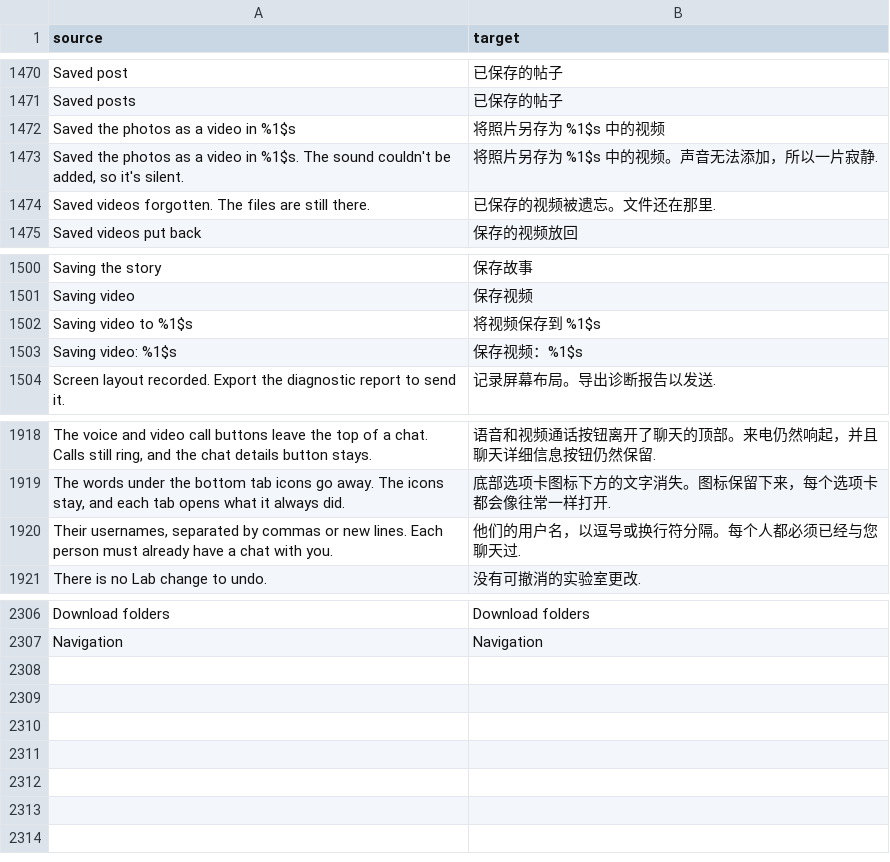
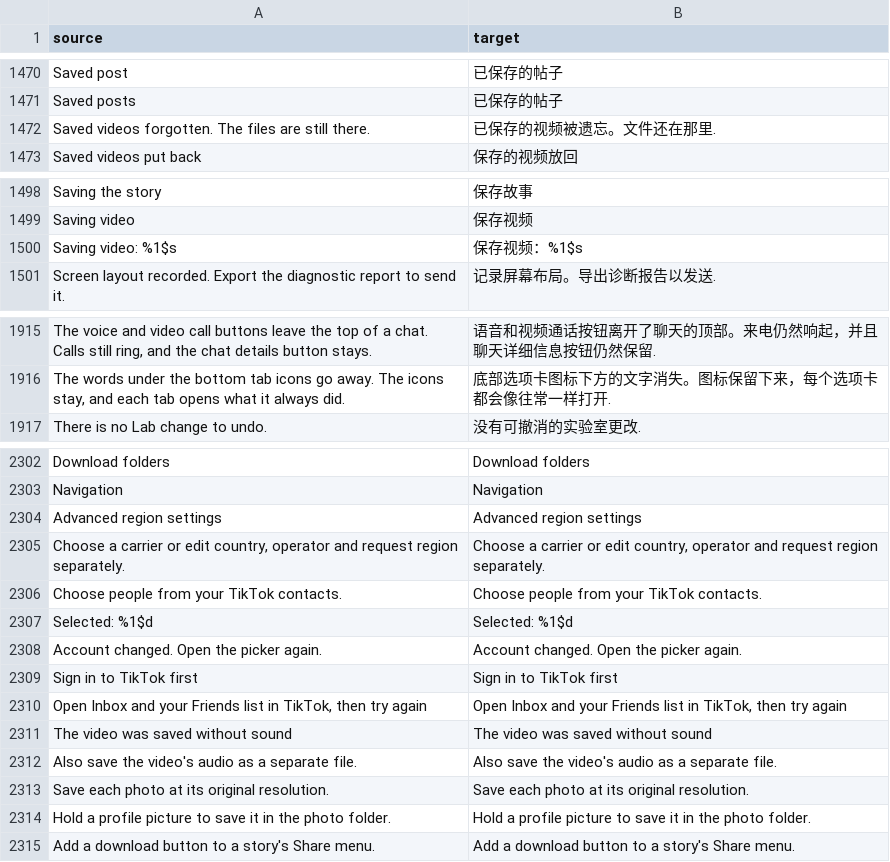
Before and after one commit to ttrroyy/tiktok-mod, a CSV file: extensions/tiktok/src/main/l10n/zh-Hans.csv, drawn as a sheet; only a part is shown, gaps mark what is left out; removed rows and columns are numbered as before the commit, all else as after; the diff names each change by its address in the sheet, - before the commit and + after, or states it on an @@ line.

Commit message:
Refine region and download settings with native progress and recipient selection

```diff
--- a/extensions/tiktok/src/main/l10n/zh-Hans.csv
+++ b/extensions/tiktok/src/main/l10n/zh-Hans.csv
-row 1472: Saved the photos as a video in %1$s | 将照片另存为 %1$s 中的视频
-row 1473: Saved the photos as a video in %1$s. The sound couldn't be added, so it's silent. | 将照片另存为 %1$s 中的视频。声音无法添加，所以一片寂静.
-row 1502: Saving video to %1$s | 将视频保存到 %1$s
-row 1920: Their usernames, separated by commas or new lines. Each person must already have a chat with you. | 他们的用户名，以逗号或换行符分隔。每个人都必须已经与您聊天过.
+row 2304: Advanced region settings | Advanced region settings
+row 2305: Choose a carrier or edit country, operator and request region separately. | Choose a carrier or edit country, operator and request region separately.
+row 2306: Choose people from your TikTok contacts. | Choose people from your TikTok contacts.
+row 2307: Selected: %1$d | Selected: %1$d
+row 2308: Account changed. Open the picker again. | Account changed. Open the picker again.
+row 2309: Sign in to TikTok first | Sign in to TikTok first
+row 2310: Open Inbox and your Friends list in TikTok, then try again | Open Inbox and your Friends list in TikTok, then try again
+row 2311: The video was saved without sound | The video was saved without sound
+row 2312: Also save the video's audio as a separate file. | Also save the video's audio as a separate file.
+row 2313: Save each photo at its original resolution. | Save each photo at its original resolution.
+row 2314: Hold a profile picture to save it in the photo folder. | Hold a profile picture to save it in the photo folder.
+row 2315: Add a download button to a story's Share menu. | Add a download button to a story's Share menu.
```
Also changed, not shown: extensions/tiktok/src/main/l10n/en.csv, extensions/tiktok/src/main/l10n/es.tsv, 42 other files.
